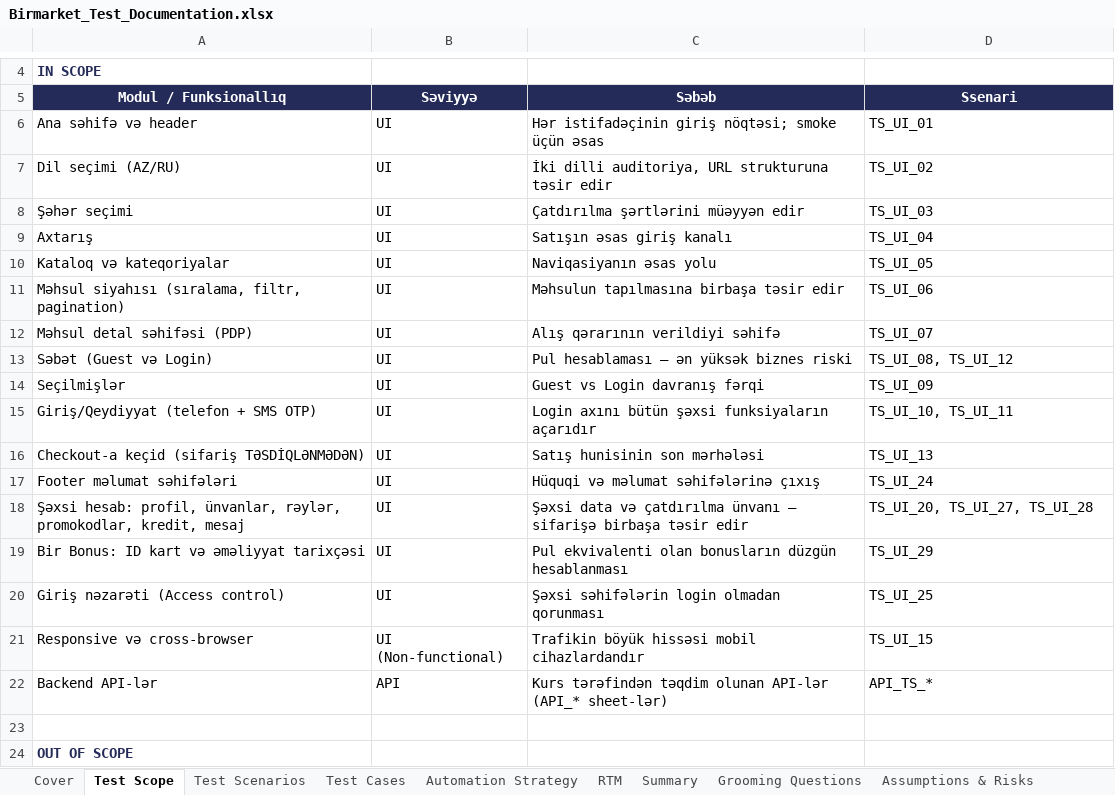
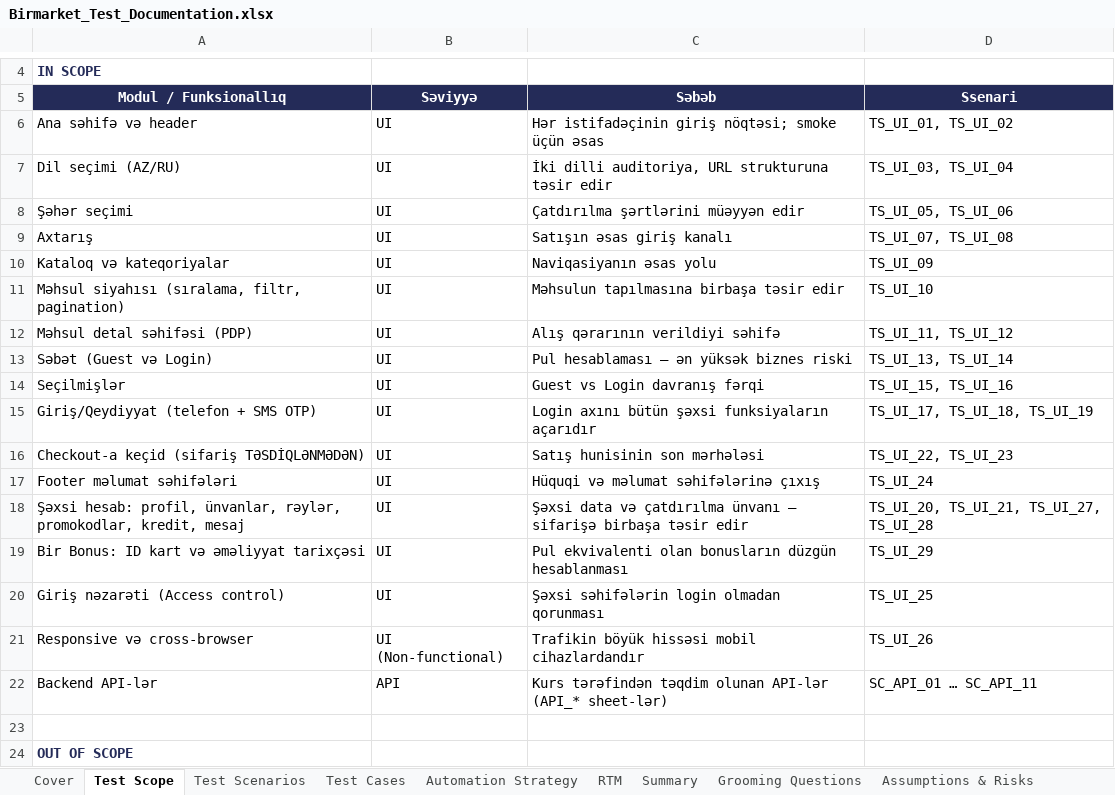
Before and after one commit to ZarifaBabayeva/birmarket-qa-final-project, an Excel workbook: docs/Birmarket_Test_Documentation.xlsx, sheet Test Scope, drawn as a sheet; only a part is shown, gaps mark what is left out; values as stored, in another font and other column widths than the file's, no borders; the diff names each change by its address in the sheet, - before the commit and + after, or states it on an @@ line.

```diff
--- a/docs/Birmarket_Test_Documentation.xlsx (sheet Test Scope)
+++ b/docs/Birmarket_Test_Documentation.xlsx (sheet Test Scope)
-D6 (Ssenari): TS_UI_01
+D6 (Ssenari): TS_UI_01, TS_UI_02
-D7 (Ssenari): TS_UI_02
+D7 (Ssenari): TS_UI_03, TS_UI_04
-D8 (Ssenari): TS_UI_03
+D8 (Ssenari): TS_UI_05, TS_UI_06
-D9 (Ssenari): TS_UI_04
+D9 (Ssenari): TS_UI_07, TS_UI_08
-D10 (Ssenari): TS_UI_05
+D10 (Ssenari): TS_UI_09
-D11 (Ssenari): TS_UI_06
+D11 (Ssenari): TS_UI_10
-D12 (Ssenari): TS_UI_07
+D12 (Ssenari): TS_UI_11, TS_UI_12
-D13 (Ssenari): TS_UI_08, TS_UI_12
+D13 (Ssenari): TS_UI_13, TS_UI_14
-D14 (Ssenari): TS_UI_09
+D14 (Ssenari): TS_UI_15, TS_UI_16
-D15 (Ssenari): TS_UI_10, TS_UI_11
+D15 (Ssenari): TS_UI_17, TS_UI_18, TS_UI_19
-D16 (Ssenari): TS_UI_13
+D16 (Ssenari): TS_UI_22, TS_UI_23
-D18 (Ssenari): TS_UI_20, TS_UI_27, TS_UI_28
+D18 (Ssenari): TS_UI_20, TS_UI_21, TS_UI_27, TS_UI_28
-D21 (Ssenari): TS_UI_15
+D21 (Ssenari): TS_UI_26
-D22 (Ssenari): API_TS_*
+D22 (Ssenari): SC_API_01 … SC_API_11
```
Also changed, not shown: sheet Bug Reports, sheet Summary, sheet API_Traceability, sheet Assumptions & Risks, sheet Test Scenarios, sheet Automation Strategy, 3 more sheets, charts or pictures.
